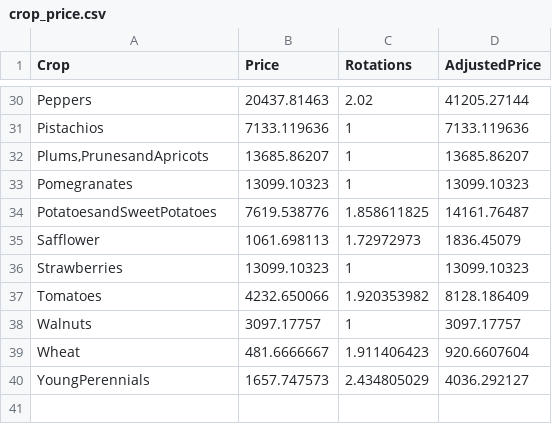
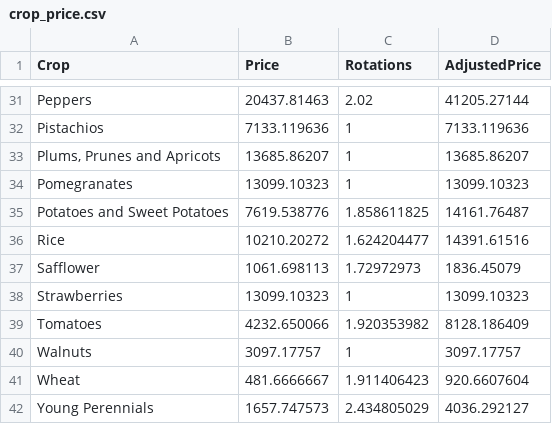
Before and after one commit to eanderson-ei/cv-mbom, a CSV file: data/crop_price.csv, drawn as a sheet; only a part is shown, gaps mark what is left out; the diff covers the shown part only.

```diff
--- a/data/crop_price.csv
+++ b/data/crop_price.csv
@@ -31,5 +32,6 @@ Peppers,20437.81463,2.02,41205.27144
 Pistachios,7133.119636,1,7133.119636
-"Plums,PrunesandApricots",13685.86207,1,13685.86207
+"Plums, Prunes and Apricots",13685.86207,1,13685.86207
 Pomegranates,13099.10323,1,13099.10323
-PotatoesandSweetPotatoes,7619.538776,1.858611825,14161.76487
+Potatoes and Sweet Potatoes,7619.538776,1.858611825,14161.76487
+Rice,10210.20272,1.624204477,14391.61516
 Safflower,1061.698113,1.72972973,1836.45079
@@ -39,2 +41,2 @@ Walnuts,3097.17757,1,3097.17757
 Wheat,481.6666667,1.911406423,920.6607604
-YoungPerennials,1657.747573,2.434805029,4036.292127
+Young Perennials,1657.747573,2.434805029,4036.292127
```
Also changed, not shown: 1 added row and 15 edited cells elsewhere in this file, data/crop_water.csv, data/crop_x.csv, 13 other files.
